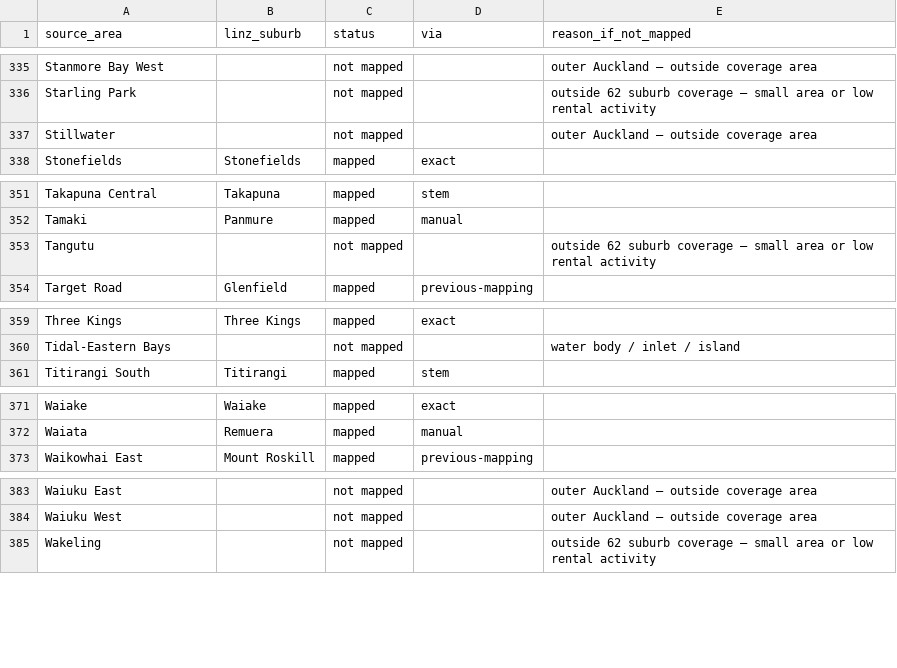
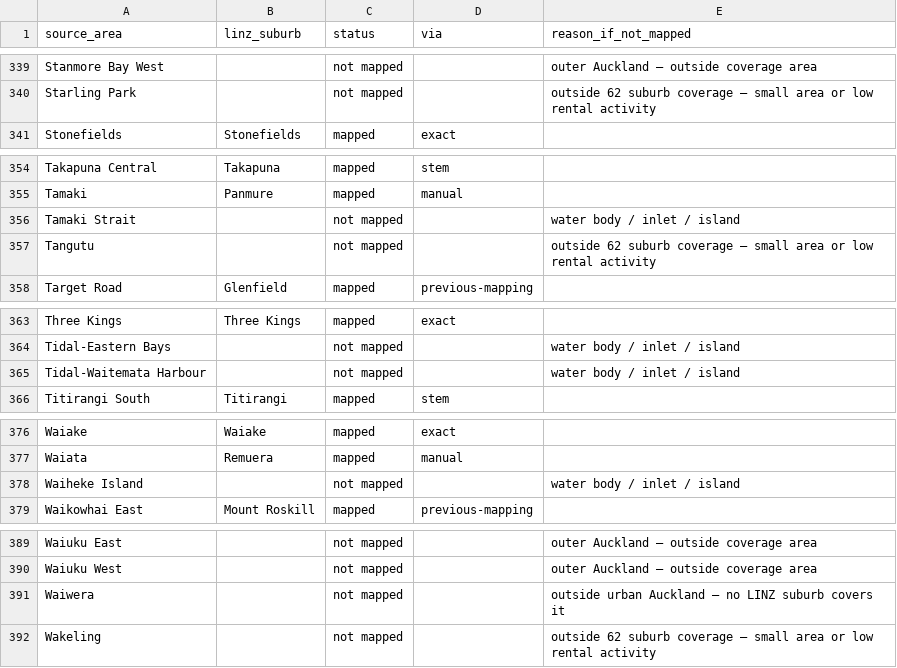
Before and after one commit to pds1123/newstart-nz, a CSV file: data/crime_area_mapping_linz.csv, drawn as a sheet; only a part is shown, gaps mark what is left out; removed rows and columns are numbered as before the commit, all else as after; the diff covers the shown part only; the diff names each change by its address in the sheet, - before the commit and + after, or states it on an @@ line.

Commit message:
Move the crime data onto the same 12 months as the rent
Both datasets now cover July 2025 to June 2026. They were a calendar
year apart, which the page had to apologise for in a footnote every
time it put them side by side; that footnote is gone.

The NZ Police export needs work before it is a table: UTF-16, tab
separated, one row per victimisation rather than one per area — 67,398
rows for 4,408 area-month pairs — and a trailing period on every area
name that nothing else here uses. build_crime.py does that and records
how to repeat the export, since finding it took a while.

It keeps the monthly split, not just the annual total. Nothing draws it
yet, but it is the only thing the old Plotly page had that this one
does not, and throwing it away at the door would mean re-exporting to
get it back.

Totals fall about 5% on the new window (75,780 against 79,812) and the
suburb count holds at 123.

The source now lists 412 police areas rather than 405. Nine of the new
ones are open water — harbours, tidal inlets, the oceanic zone — and
stay unmapped along with two rural ones. The tenth is Auckland
Harbourside, 1,168 victimisations, which the project's own v2 mapping
table had already assigned to Auckland Central; it was never in the old
source, so the decision only takes effect now. It lifts Auckland
Central from 131 to 164 per 1,000, because the Viaduct has the
incidents and almost none of the residents. That is the daytime
population distortion the README already warns about, in its sharpest
form so far.

```diff
--- a/data/crime_area_mapping_linz.csv
+++ b/data/crime_area_mapping_linz.csv
-row 337: Stillwater |  | not mapped |  | outer Auckland — outside coverage area
+row 356: Tamaki Strait |  | not mapped |  | water body / inlet / island
+row 365: Tidal-Waitemata Harbour |  | not mapped |  | water body / inlet / island
+row 378: Waiheke Island |  | not mapped |  | water body / inlet / island
+row 391: Waiwera |  | not mapped |  | outside urban Auckland — no LINZ suburb covers it
```
Also changed, not shown: 5 added rows, 1 removed row and 2 edited cells elsewhere in this file, 10 other files.
